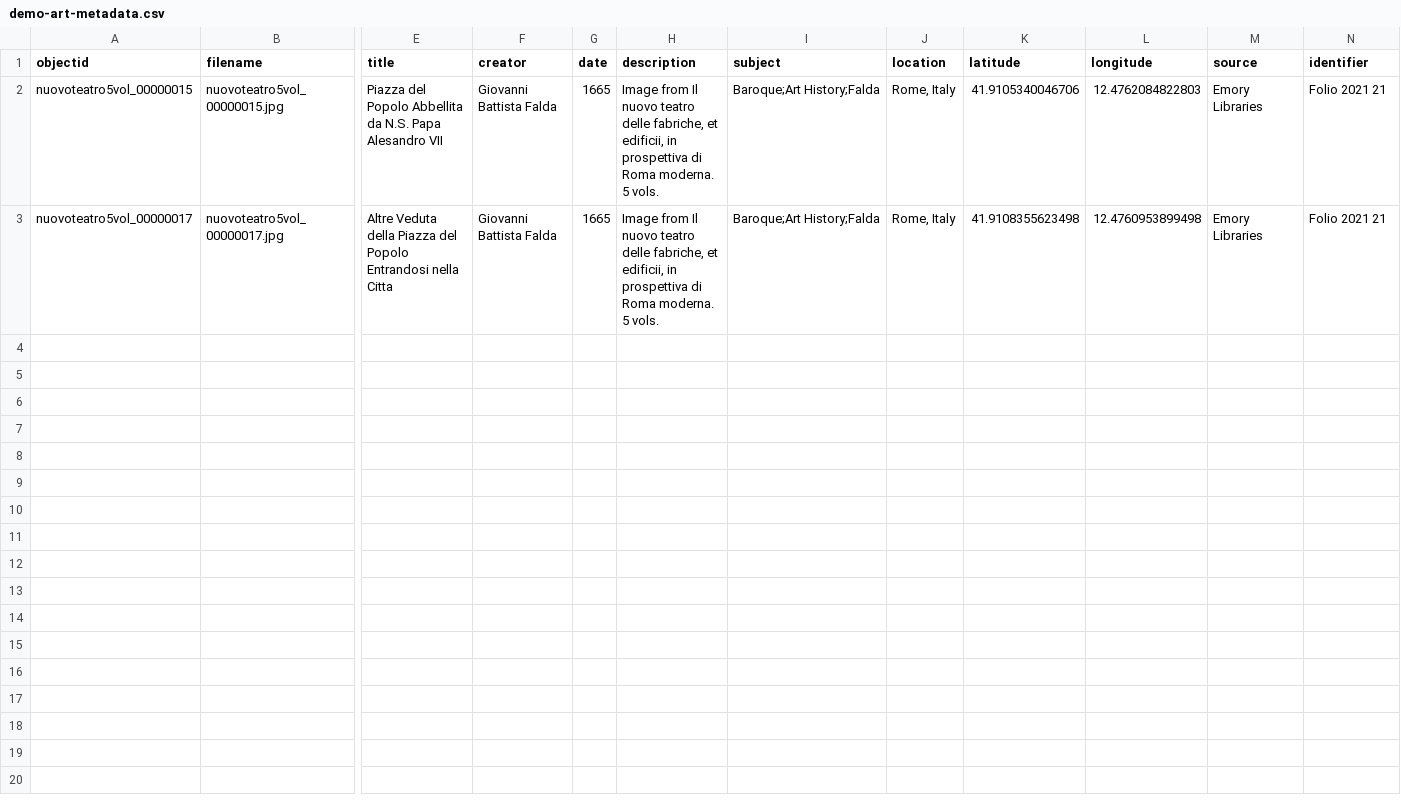
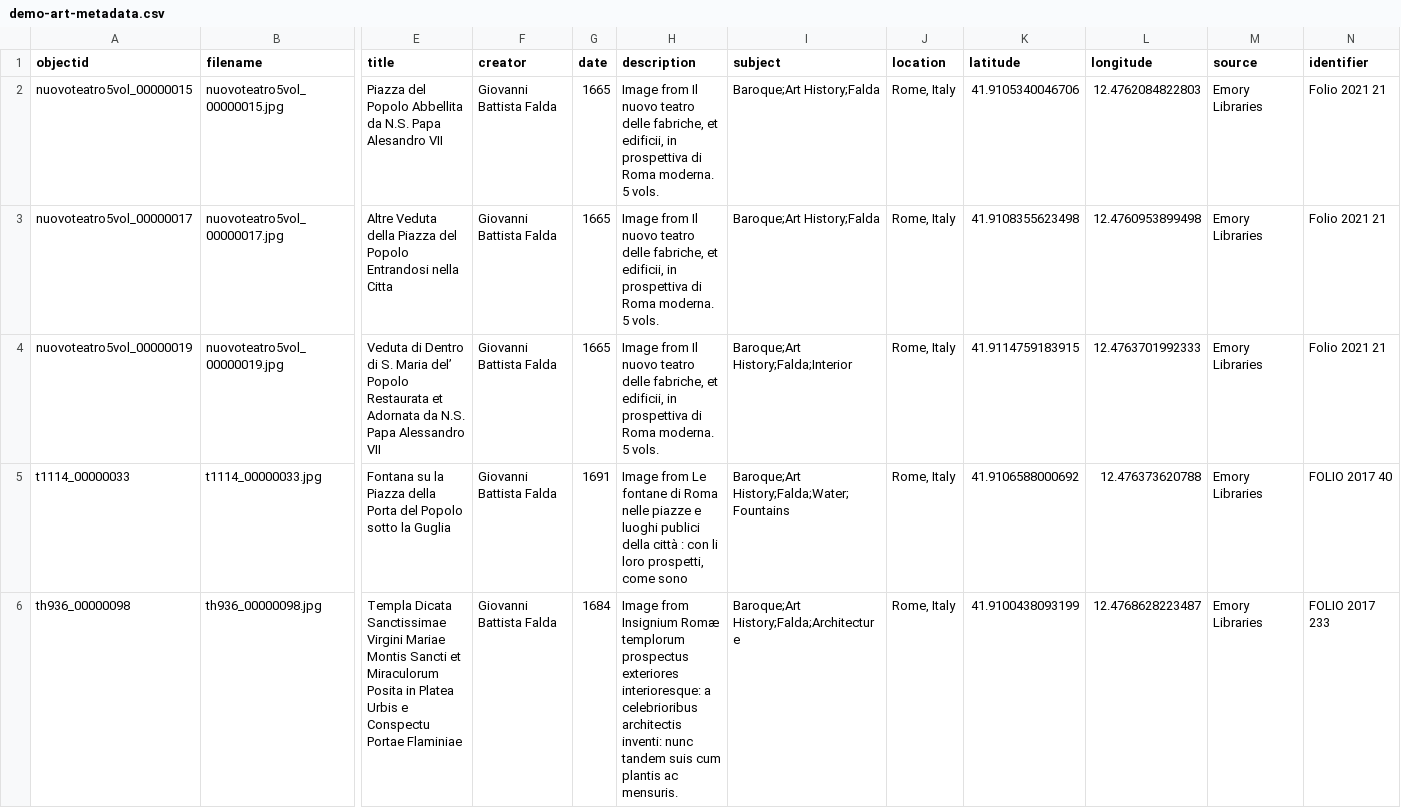
Before and after one commit to jcmundy/collectionbuilder-gh-test2, a CSV file: _data/demo-art-metadata.csv, drawn as a sheet; only a part is shown, gaps mark what is left out; rows hold the shown columns only; the diff names each change by its address in the sheet, - before the commit and + after, or states it on an @@ line.

Commit message:
add 3 objects

```diff
--- a/_data/demo-art-metadata.csv
+++ b/_data/demo-art-metadata.csv
+row 4: nuovoteatro5vol_00000019 | nuovoteatro5vol_00000019.jpg | Veduta di Dentro di S. Maria del’ Popolo Restaurata et Adornata da N.S. Papa Alessandro VII | Giovanni Battista Falda | 1665 | Image from Il nuovo teatro delle fabriche, et edificii, in prospettiva di Roma moderna. 5 vols. | Baroque;Art History;Falda;Interior | Rome, Italy | 41.9114759183915 | 12.4763701992333 | Emory Libraries | Folio 2021 21
+row 5: t1114_00000033 | t1114_00000033.jpg | Fontana su la Piazza della Porta del Popolo sotto la Guglia | Giovanni Battista Falda | 1691 | Image from Le fontane di Roma nelle piazze e luoghi publici della città : con li loro prospetti, come sono | Baroque;Art History;Falda;Water;Fountains | Rome, Italy | 41.9106588000692 | 12.476373620788 | Emory Libraries | FOLIO 2017 40
+row 6: th936_00000098 | th936_00000098.jpg | Templa Dicata Sanctissimae Virgini Mariae Montis Sancti et Miraculorum Posita in Platea Urbis e Conspectu Portae Flaminiae | Giovanni Battista Falda | 1684 | Image from Insignium Romæ templorum prospectus exteriores interioresque: a celebrioribus architectis inventi: nunc tandem suis cum plantis ac mensuris. | Baroque;Art History;Falda;Architecture | Rome, Italy | 41.9100438093199 | 12.4768628223487 | Emory Libraries | FOLIO 2017 233
```
Also changed, not shown: 3 other files.
